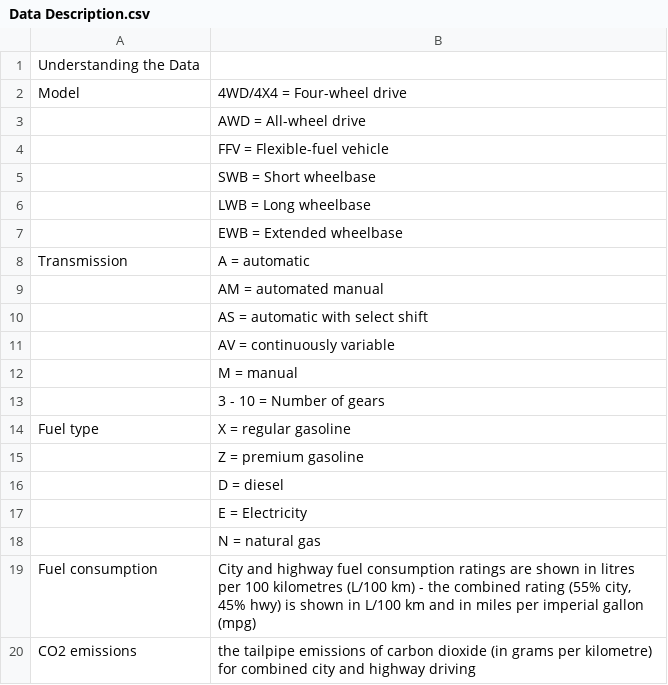
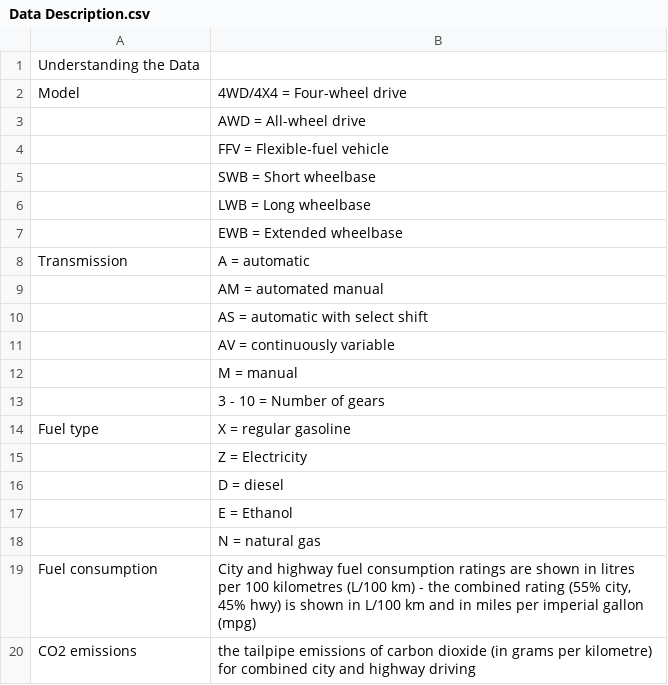
Before and after one commit to a-Mohi/Carbon-Footprint-Estimator, a CSV file: data/Data Description.csv, drawn as a sheet.

Commit message:
Update fuel type and consumption data in CSV

```diff
--- a/data/Data Description.csv
+++ b/data/Data Description.csv
@@ -14,5 +14,5 @@ Transmission,A = automatic
 Fuel type,X = regular gasoline
-,Z = premium gasoline
+,Z = Electricity
 ,D = diesel
-,E = Electricity
+,E = Ethanol
 ,N = natural gas
```
